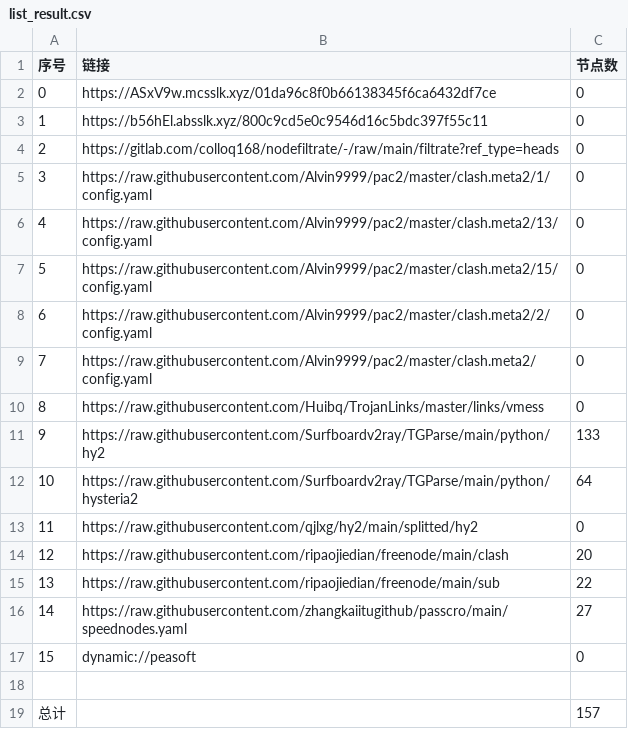
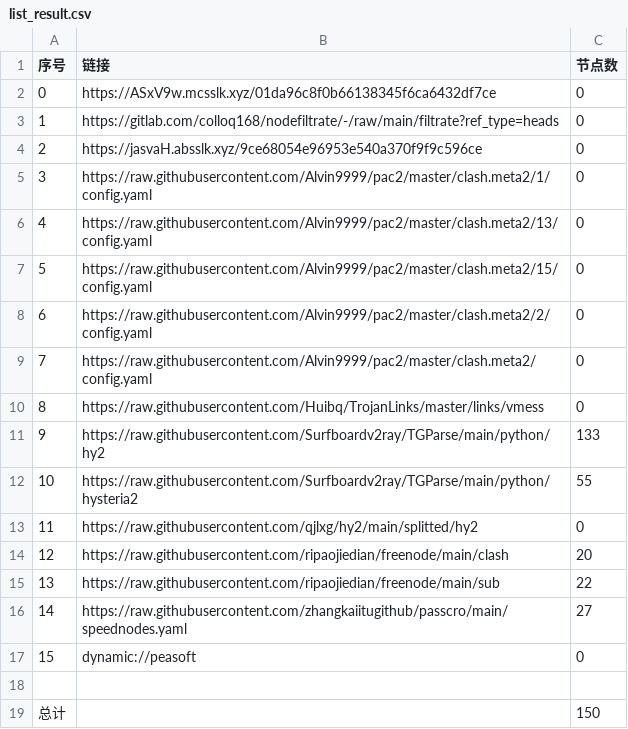
Before and after one commit to wnsnnnmwlls/AutoMergePublicNodes, a CSV file: list_result.csv, drawn as a sheet.

```diff
--- a/list_result.csv
+++ b/list_result.csv
@@ -2,4 +2,4 @@
 0,https://ASxV9w.mcsslk.xyz/01da96c8f0b66138345f6ca6432df7ce,0
-1,https://b56hEl.absslk.xyz/800c9cd5e0c9546d16c5bdc397f55c11,0
-2,https://gitlab.com/colloq168/nodefiltrate/-/raw/main/filtrate?ref_type=heads,0
+1,https://gitlab.com/colloq168/nodefiltrate/-/raw/main/filtrate?ref_type=heads,0
+2,https://jasvaH.absslk.xyz/9ce68054e96953e540a370f9f9c596ce,0
 3,https://raw.githubusercontent.com/Alvin9999/pac2/master/clash.meta2/1/config.yaml,0
@@ -11,3 +11,3 @@
 9,https://raw.githubusercontent.com/Surfboardv2ray/TGParse/main/python/hy2,133
-10,https://raw.githubusercontent.com/Surfboardv2ray/TGParse/main/python/hysteria2,64
+10,https://raw.githubusercontent.com/Surfboardv2ray/TGParse/main/python/hysteria2,55
 11,https://raw.githubusercontent.com/qjlxg/hy2/main/splitted/hy2,0
@@ -18,2 +18,2 @@
 
-总计,,157
+总计,,150
```
Also changed, not shown: 6 other files.
